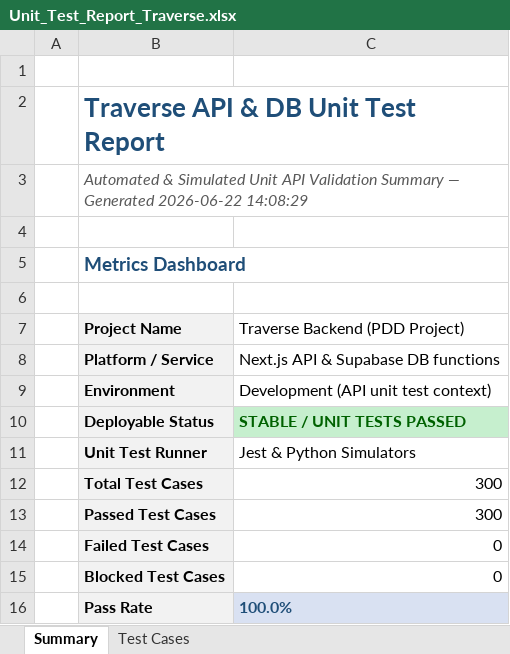
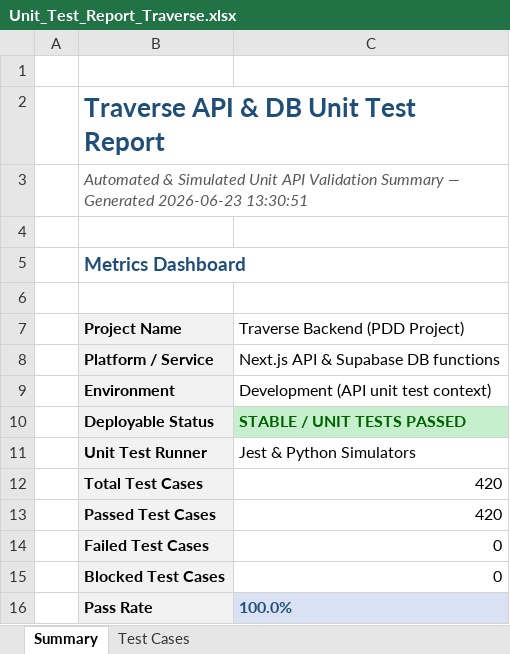
Before and after one commit to akhilnani1977-dev/PDD-project-, an Excel workbook: unit-tests/Unit_Test_Report_Traverse.xlsx, sheet Summary, drawn as a sheet; values as stored, in another font and other column widths than the file's, no borders; the diff names each change by its address in the sheet, - before the commit and + after, or states it on an @@ line.

Commit message:
feat: format terminal logs and dynamically generate full HTML reports with all 420 test case rows

```diff
--- a/unit-tests/Unit_Test_Report_Traverse.xlsx (sheet Summary)
+++ b/unit-tests/Unit_Test_Report_Traverse.xlsx (sheet Summary)
-B3 (Project Name): …— Generated 2026-06-22 14:08:29
+B3 (Project Name): …— Generated 2026-06-23 13:30:51
-C12:C13 (Traverse Backend (PDD Project)): 300
+C12:C13 (Traverse Backend (PDD Project)): 420
```
Also changed, not shown: sheet Test Cases, selenium/Selenium_E2E_Test_Report_Traverse.xlsx, 10 other files.
